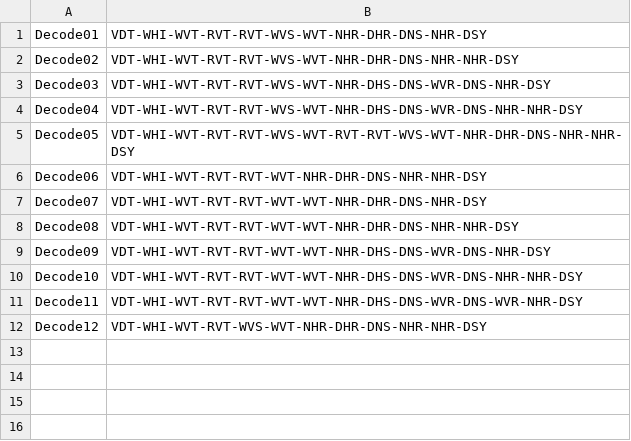
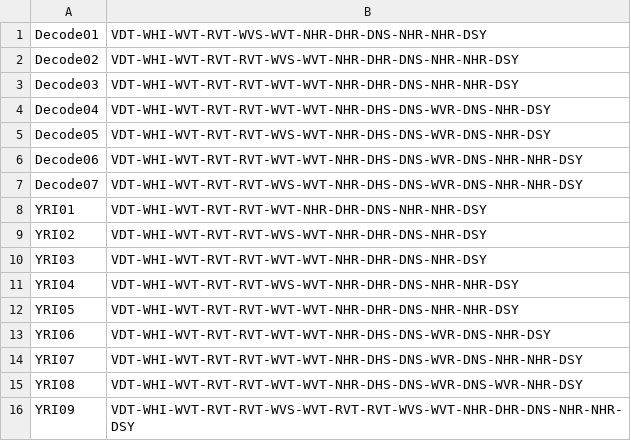
Before and after one commit to hgibling/PRDM9-Variants, a TSV file: intermediate-files/kong-2010-allele-znf-content-unnamed.tsv, drawn as a sheet.

Commit message:
fix names of Kong alleles

```diff
--- a/intermediate-files/kong-2010-allele-znf-content-unnamed.tsv
+++ b/intermediate-files/kong-2010-allele-znf-content-unnamed.tsv
@@ -1,12 +1,16 @@
-Decode01	VDT-WHI-WVT-RVT-RVT-WVS-WVT-NHR-DHR-DNS-NHR-DSY
+Decode01	VDT-WHI-WVT-RVT-WVS-WVT-NHR-DHR-DNS-NHR-NHR-DSY
 Decode02	VDT-WHI-WVT-RVT-RVT-WVS-WVT-NHR-DHR-DNS-NHR-NHR-DSY
-Decode03	VDT-WHI-WVT-RVT-RVT-WVS-WVT-NHR-DHS-DNS-WVR-DNS-NHR-DSY
-Decode04	VDT-WHI-WVT-RVT-RVT-WVS-WVT-NHR-DHS-DNS-WVR-DNS-NHR-NHR-DSY
-Decode05	VDT-WHI-WVT-RVT-RVT-WVS-WVT-RVT-RVT-WVS-WVT-NHR-DHR-DNS-NHR-NHR-DSY
-Decode06	VDT-WHI-WVT-RVT-RVT-WVT-NHR-DHR-DNS-NHR-NHR-DSY
-Decode07	VDT-WHI-WVT-RVT-RVT-WVT-WVT-NHR-DHR-DNS-NHR-DSY
-Decode08	VDT-WHI-WVT-RVT-RVT-WVT-WVT-NHR-DHR-DNS-NHR-NHR-DSY
-Decode09	VDT-WHI-WVT-RVT-RVT-WVT-WVT-NHR-DHS-DNS-WVR-DNS-NHR-DSY
-Decode10	VDT-WHI-WVT-RVT-RVT-WVT-WVT-NHR-DHS-DNS-WVR-DNS-NHR-NHR-DSY
-Decode11	VDT-WHI-WVT-RVT-RVT-WVT-WVT-NHR-DHS-DNS-WVR-DNS-WVR-NHR-DSY
-Decode12	VDT-WHI-WVT-RVT-WVS-WVT-NHR-DHR-DNS-NHR-NHR-DSY
+Decode03	VDT-WHI-WVT-RVT-RVT-WVT-WVT-NHR-DHR-DNS-NHR-NHR-DSY
+Decode04	VDT-WHI-WVT-RVT-RVT-WVT-WVT-NHR-DHS-DNS-WVR-DNS-NHR-DSY
+Decode05	VDT-WHI-WVT-RVT-RVT-WVS-WVT-NHR-DHS-DNS-WVR-DNS-NHR-DSY
+Decode06	VDT-WHI-WVT-RVT-RVT-WVT-WVT-NHR-DHS-DNS-WVR-DNS-NHR-NHR-DSY
+Decode07	VDT-WHI-WVT-RVT-RVT-WVS-WVT-NHR-DHS-DNS-WVR-DNS-NHR-NHR-DSY
+YRI01	VDT-WHI-WVT-RVT-RVT-WVT-NHR-DHR-DNS-NHR-NHR-DSY
+YRI02	VDT-WHI-WVT-RVT-RVT-WVS-WVT-NHR-DHR-DNS-NHR-DSY
+YRI03	VDT-WHI-WVT-RVT-RVT-WVT-WVT-NHR-DHR-DNS-NHR-DSY
+YRI04	VDT-WHI-WVT-RVT-RVT-WVS-WVT-NHR-DHR-DNS-NHR-NHR-DSY
+YRI05	VDT-WHI-WVT-RVT-RVT-WVT-WVT-NHR-DHR-DNS-NHR-NHR-DSY
+YRI06	VDT-WHI-WVT-RVT-RVT-WVT-WVT-NHR-DHS-DNS-WVR-DNS-NHR-DSY
+YRI07	VDT-WHI-WVT-RVT-RVT-WVT-WVT-NHR-DHS-DNS-WVR-DNS-NHR-NHR-DSY
+YRI08	VDT-WHI-WVT-RVT-RVT-WVT-WVT-NHR-DHS-DNS-WVR-DNS-WVR-NHR-DSY
+YRI09	VDT-WHI-WVT-RVT-RVT-WVS-WVT-RVT-RVT-WVS-WVT-NHR-DHR-DNS-NHR-NHR-DSY
```
Also changed, not shown: 1 other file.
